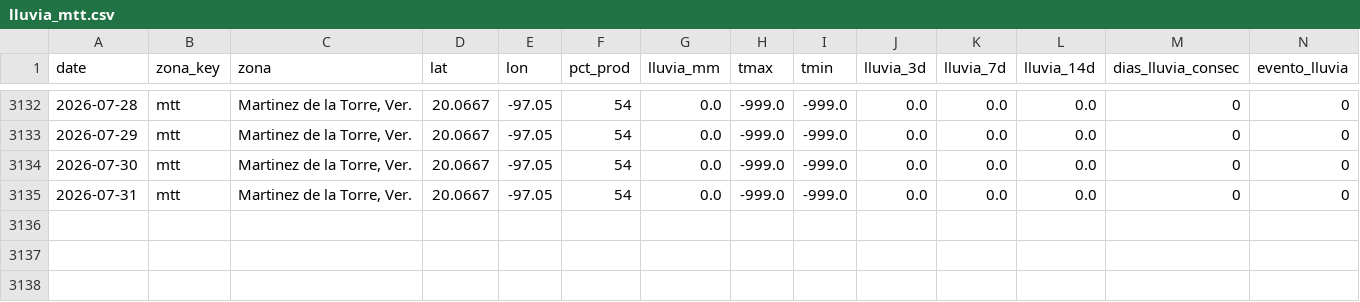
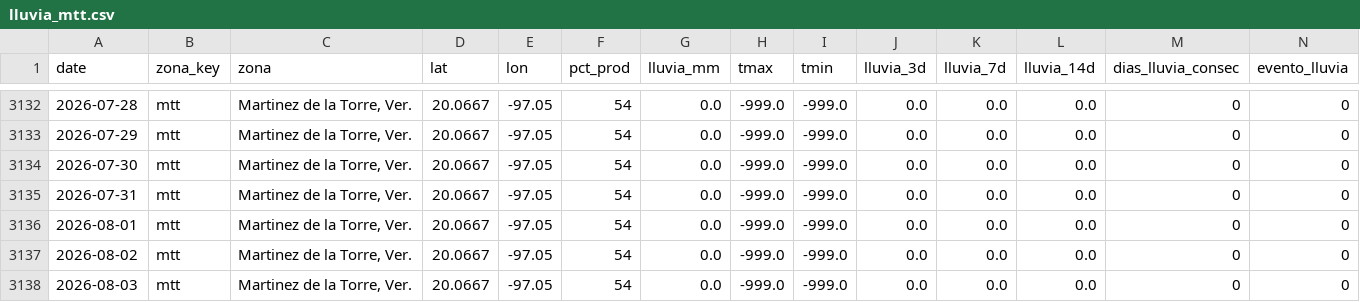
Before and after one commit to savic14/lime_intel, a CSV file: data/processed/lluvia_mtt.csv, drawn as a sheet; only a part is shown, gaps mark what is left out; the diff names each change by its address in the sheet, - before the commit and + after, or states it on an @@ line.

```diff
--- a/data/processed/lluvia_mtt.csv
+++ b/data/processed/lluvia_mtt.csv
+row 3136: 2026-08-01 | mtt | Martinez de la Torre, Ver. | 20.0667 | -97.05 | 54 | 0.0 | -999.0 | -999.0 | 0.0 | 0.0 | 0.0 | 0 | 0
+row 3137: 2026-08-02 | mtt | Martinez de la Torre, Ver. | 20.0667 | -97.05 | 54 | 0.0 | -999.0 | -999.0 | 0.0 | 0.0 | 0.0 | 0 | 0
+row 3138: 2026-08-03 | mtt | Martinez de la Torre, Ver. | 20.0667 | -97.05 | 54 | 0.0 | -999.0 | -999.0 | 0.0 | 0.0 | 0.0 | 0 | 0
```
Also changed, not shown: data/processed/lluvia_tabasco.csv, data/processed/lluvia_tuxtepec.csv, 7 other files.
